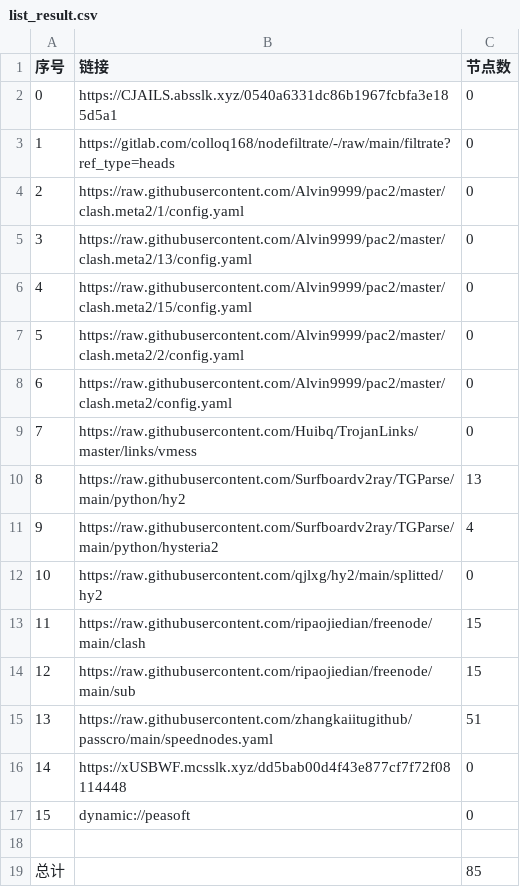
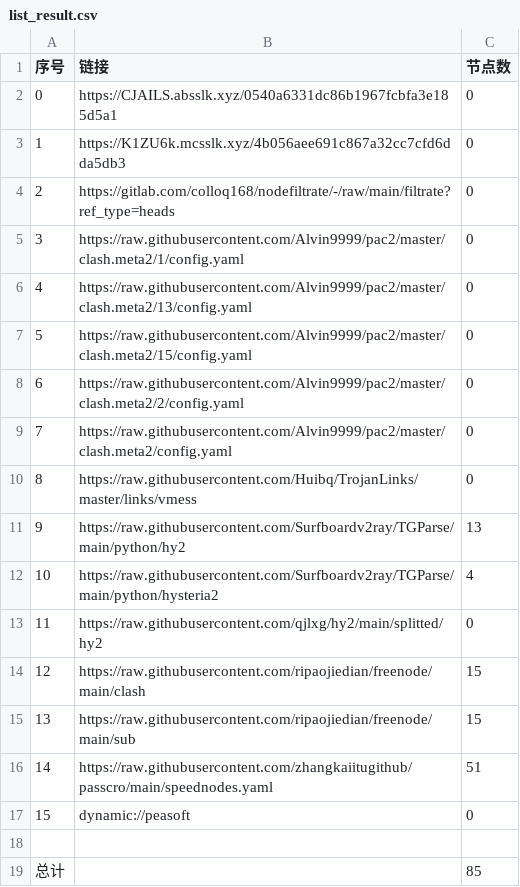
Before and after one commit to CJHCSM/AutoMergePublicNodes, a CSV file: list_result.csv, drawn as a sheet; removed rows and columns are numbered as before the commit, all else as after; the diff names each change by its address in the sheet, - before the commit and + after, or states it on an @@ line.

```diff
--- a/list_result.csv
+++ b/list_result.csv
+row 3: 1 | https://K1ZU6k.mcsslk.xyz/4b056aee691c867a32cc7cfd6dda5db3 | 0
@@ column A (序号) renumbered between rows 4 and 16 @@
-row 16: 14 | https://xUSBWF.mcsslk.xyz/dd5bab00d4f43e877cf7f72f08114448 | 0
```
Also changed, not shown: 23 other files.
